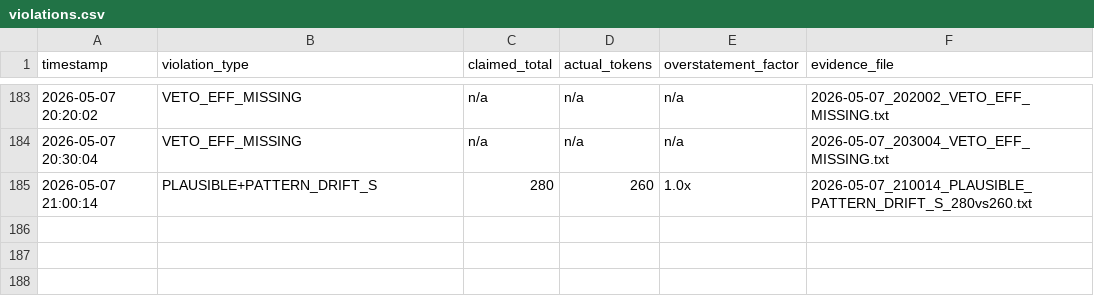
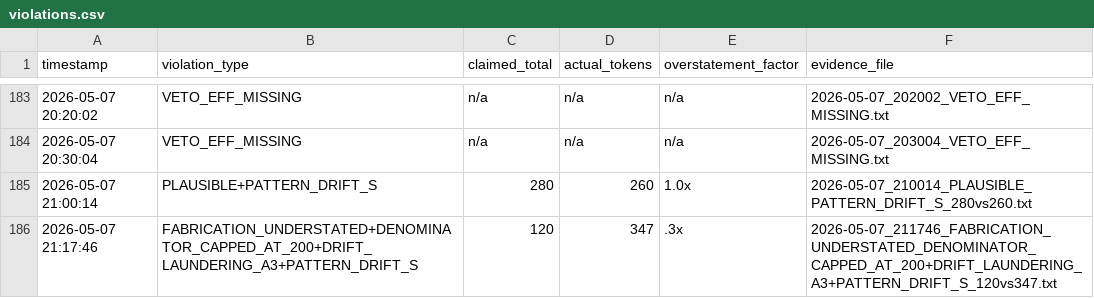
Before and after one commit to Thera-cloud/Clinical-Sovereignty-Lab, a CSV file: eff_evidence/violations.csv, drawn as a sheet; only a part is shown, gaps mark what is left out; the diff names each change by its address in the sheet, - before the commit and + after, or states it on an @@ line.

Commit message:
EFF evidence: FABRICATION_UNDERSTATED+DENOMINATOR_CAPPED_AT_200+DRIFT_LAUNDERING_A3+PATTERN_DRIFT_S 120vs347 2026-05-07_211746

```diff
--- a/eff_evidence/violations.csv
+++ b/eff_evidence/violations.csv
+row 186: 2026-05-07 21:17:46 | FABRICATION_UNDERSTATED+DENOMINATOR_CAPPED_AT_200+DRIFT_LAUNDERING_A3+PATTERN_DRIFT_S | 120 | 347 | .3x | 2026-05-07_211746_FABRICATION_UNDERSTATED_DENOMINATOR_CAPPED_AT_200+DRIFT_LAUNDERING_A3+PATTERN_DRIFT_S_120vs347.txt
```
Also changed, not shown: 2 other files.
